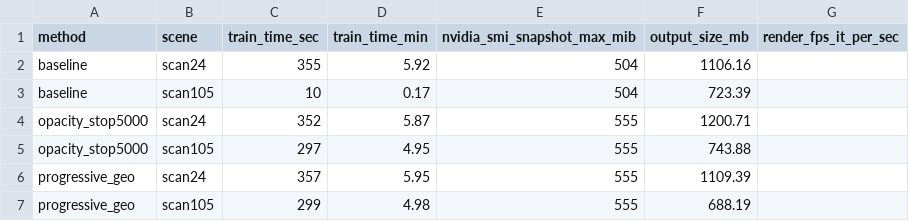
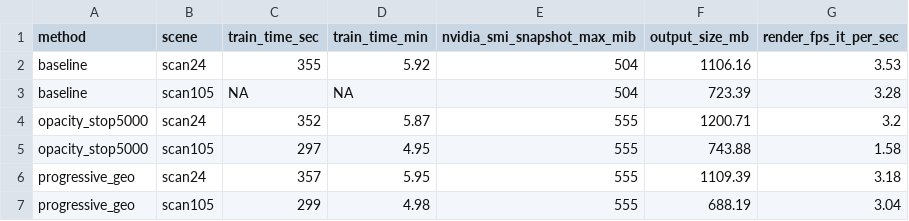
Before and after one commit to Vivi524max/2d-gaussian-splatting, a CSV file: results/package/metrics/efficiency_summary.csv, drawn as a sheet.

Commit message:
results: add final efficiency metrics

```diff
--- a/results/package/metrics/efficiency_summary.csv
+++ b/results/package/metrics/efficiency_summary.csv
@@ -1,7 +1,7 @@
 method,scene,train_time_sec,train_time_min,nvidia_smi_snapshot_max_mib,output_size_mb,render_fps_it_per_sec
-baseline,scan24,355,5.92,504,1106.16,
-baseline,scan105,10,0.17,504,723.39,
-opacity_stop5000,scan24,352,5.87,555,1200.71,
-opacity_stop5000,scan105,297,4.95,555,743.88,
-progressive_geo,scan24,357,5.95,555,1109.39,
-progressive_geo,scan105,299,4.98,555,688.19,
+baseline,scan24,355,5.92,504,1106.16,3.53
+baseline,scan105,NA,NA,504,723.39,3.28
+opacity_stop5000,scan24,352,5.87,555,1200.71,3.2
+opacity_stop5000,scan105,297,4.95,555,743.88,1.58
+progressive_geo,scan24,357,5.95,555,1109.39,3.18
+progressive_geo,scan105,299,4.98,555,688.19,3.04
```
Also changed, not shown: 2 other files.
